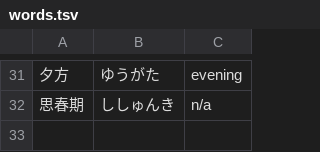
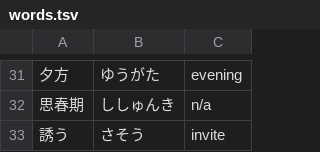
Before and after one commit to ichisadashioko/visual-novel-note, a TSV file: tsuki_no_kanata_de_aimashou/words.tsv, drawn as a sheet; only a part is shown, gaps mark what is left out; the diff names each change by its address in the sheet, - before the commit and + after, or states it on an @@ line.

```diff
--- a/tsuki_no_kanata_de_aimashou/words.tsv
+++ b/tsuki_no_kanata_de_aimashou/words.tsv
+row 33: 誘う | さそう | invite
```
Also changed, not shown: 1 other file.
